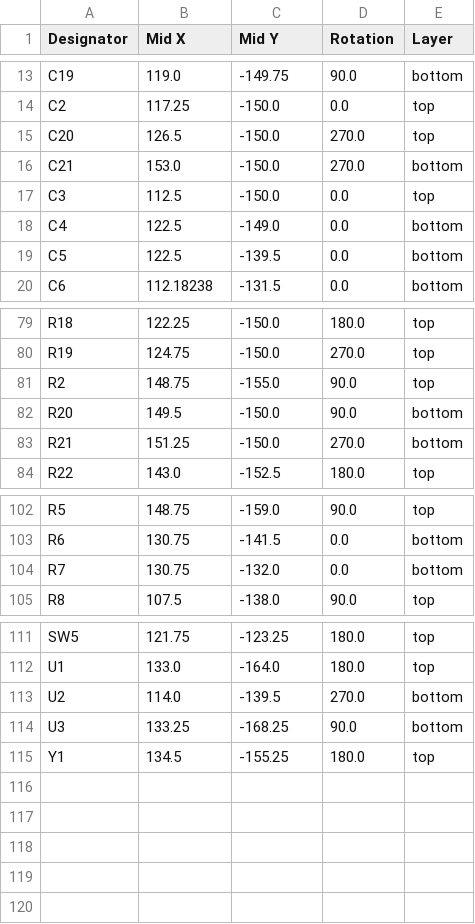
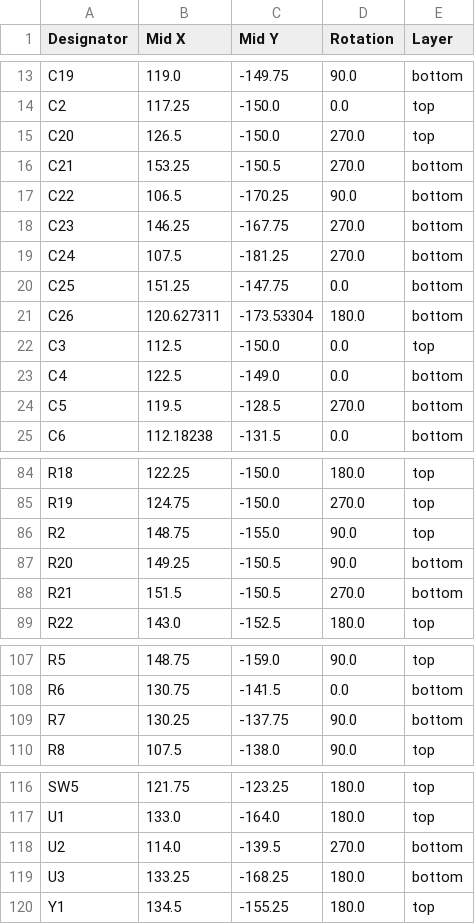
Before and after one commit to banbatakumi/AutonomousCar, a CSV file: Circuit/MainBoard_V2/production/positions.csv, drawn as a sheet; only a part is shown, gaps mark what is left out.

```diff
--- a/Circuit/MainBoard_V2/production/positions.csv
+++ b/Circuit/MainBoard_V2/production/positions.csv
@@ -15,6 +15,11 @@ C2,117.25,-150.0,0.0,top
 C20,126.5,-150.0,270.0,top
-C21,153.0,-150.0,270.0,bottom
+C21,153.25,-150.5,270.0,bottom
+C22,106.5,-170.25,90.0,bottom
+C23,146.25,-167.75,270.0,bottom
+C24,107.5,-181.25,270.0,bottom
+C25,151.25,-147.75,0.0,bottom
+C26,120.627311,-173.53304,180.0,bottom
 C3,112.5,-150.0,0.0,top
 C4,122.5,-149.0,0.0,bottom
-C5,122.5,-139.5,0.0,bottom
+C5,119.5,-128.5,270.0,bottom
 C6,112.18238,-131.5,0.0,bottom
@@ -81,4 +86,4 @@ R19,124.75,-150.0,270.0,top
 R2,148.75,-155.0,90.0,top
-R20,149.5,-150.0,90.0,bottom
-R21,151.25,-150.0,270.0,bottom
+R20,149.25,-150.5,90.0,bottom
+R21,151.5,-150.5,270.0,bottom
 R22,143.0,-152.5,180.0,top
@@ -103,3 +108,3 @@ R5,148.75,-159.0,90.0,top
 R6,130.75,-141.5,0.0,bottom
-R7,130.75,-132.0,0.0,bottom
+R7,130.25,-137.75,90.0,bottom
 R8,107.5,-138.0,90.0,top
@@ -113,3 +118,3 @@ U1,133.0,-164.0,180.0,top
 U2,114.0,-139.5,270.0,bottom
-U3,133.25,-168.25,90.0,bottom
+U3,133.25,-168.25,180.0,bottom
 Y1,134.5,-155.25,180.0,top
```
Also changed, not shown: Circuit/MainBoard_V2/production/bom.csv, Circuit/MainBoard_V2/production/designators.csv, 18 other files.
